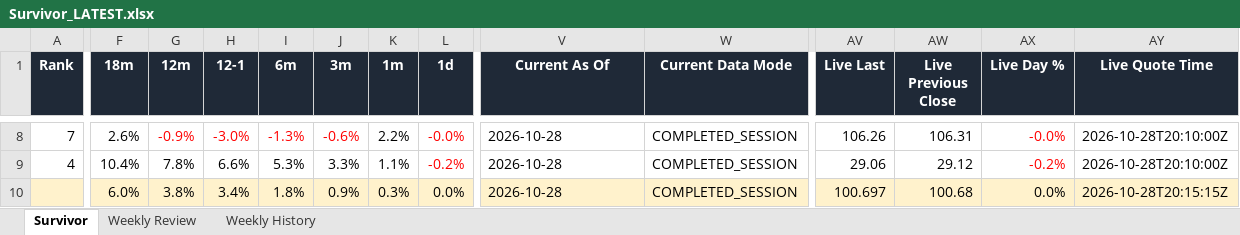
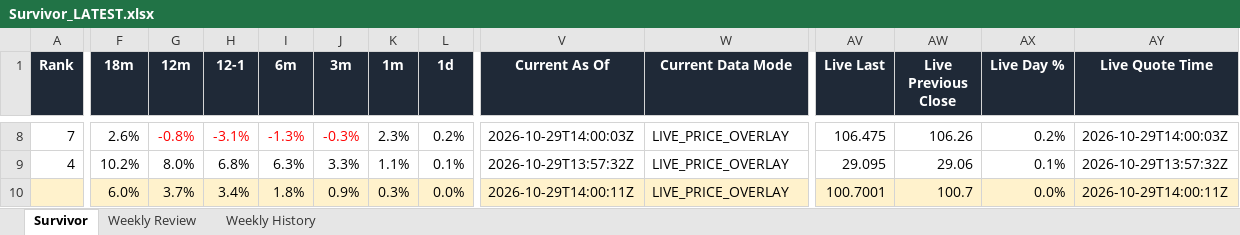
Before and after one commit to DarkMoonv1/NEFTy, an Excel workbook: Survivor_LATEST.xlsx, sheet Survivor, drawn as a sheet; only a part is shown, gaps mark what is left out; values as stored, in another font and other column widths than the file's, no borders; the diff covers the shown part only; the diff names each change by its address in the sheet, - before the commit and + after, or states it on an @@ line.

Commit message:
Update Survivor_LATEST.xlsx

```diff
--- a/Survivor_LATEST.xlsx (sheet Survivor)
+++ b/Survivor_LATEST.xlsx (sheet Survivor)
-G8 (12m): -0.9%
+G8 (12m): -0.8%
-H8 (12-1): -3.0%
+H8 (12-1): -3.1%
-J8 (3m): -0.6%
+J8 (3m): -0.3%
-K8 (1m): 2.2%
+K8 (1m): 2.3%
-L8 (1d): -0.0%
+L8 (1d): 0.2%
-L8:L9 text colour: #FF0000
+L8:L9 text colour: black
-V8 (Current As Of): 2026-10-28
+V8 (Current As Of): 2026-10-29T14:00:03Z
-W8:W10 (Current Data Mode): COMPLETED_SESSION
+W8:W10 (Current Data Mode): LIVE_PRICE_OVERLAY
-AV8 (Live Last): 106.26
+AV8 (Live Last): 106.475
-AW8 (Live Previous Close): 106.31
+AW8 (Live Previous Close): 106.26
-AX8 (Live Day %): -0.0%
+AX8 (Live Day %): 0.2%
-AX8:AX9 text colour: #FF0000
+AX8:AX9 text colour: black
-AY8 (Live Quote Time): 2026-10-28T20:10:00Z
+AY8 (Live Quote Time): 2026-10-29T14:00:03Z
-F9 (18m): 10.4%
+F9 (18m): 10.2%
-G9 (12m): 7.8%
+G9 (12m): 8.0%
-H9 (12-1): 6.6%
+H9 (12-1): 6.8%
-I9 (6m): 5.3%
+I9 (6m): 6.3%
-L9 (1d): -0.2%
+L9 (1d): 0.1%
-V9 (Current As Of): 2026-10-28
+V9 (Current As Of): 2026-10-29T13:57:32Z
-AV9 (Live Last): 29.06
+AV9 (Live Last): 29.095
-AW9 (Live Previous Close): 29.12
+AW9 (Live Previous Close): 29.06
-AX9 (Live Day %): -0.2%
+AX9 (Live Day %): 0.1%
-AY9 (Live Quote Time): 2026-10-28T20:10:00Z
+AY9 (Live Quote Time): 2026-10-29T13:57:32Z
-G10 (12m): 3.8%
+G10 (12m): 3.7%
-V10 (Current As Of): 2026-10-28
+V10 (Current As Of): 2026-10-29T14:00:11Z
-AV10 (Live Last): 100.697
+AV10 (Live Last): 100.7001
-AW10 (Live Previous Close): 100.68
+AW10 (Live Previous Close): 100.7
-AY10 (Live Quote Time): 2026-10-28T20:15:15Z
+AY10 (Live Quote Time): 2026-10-29T14:00:11Z
```
Also changed, not shown: 77 edited cells and cell formats elsewhere in this sheet, sheet Weekly Review.
